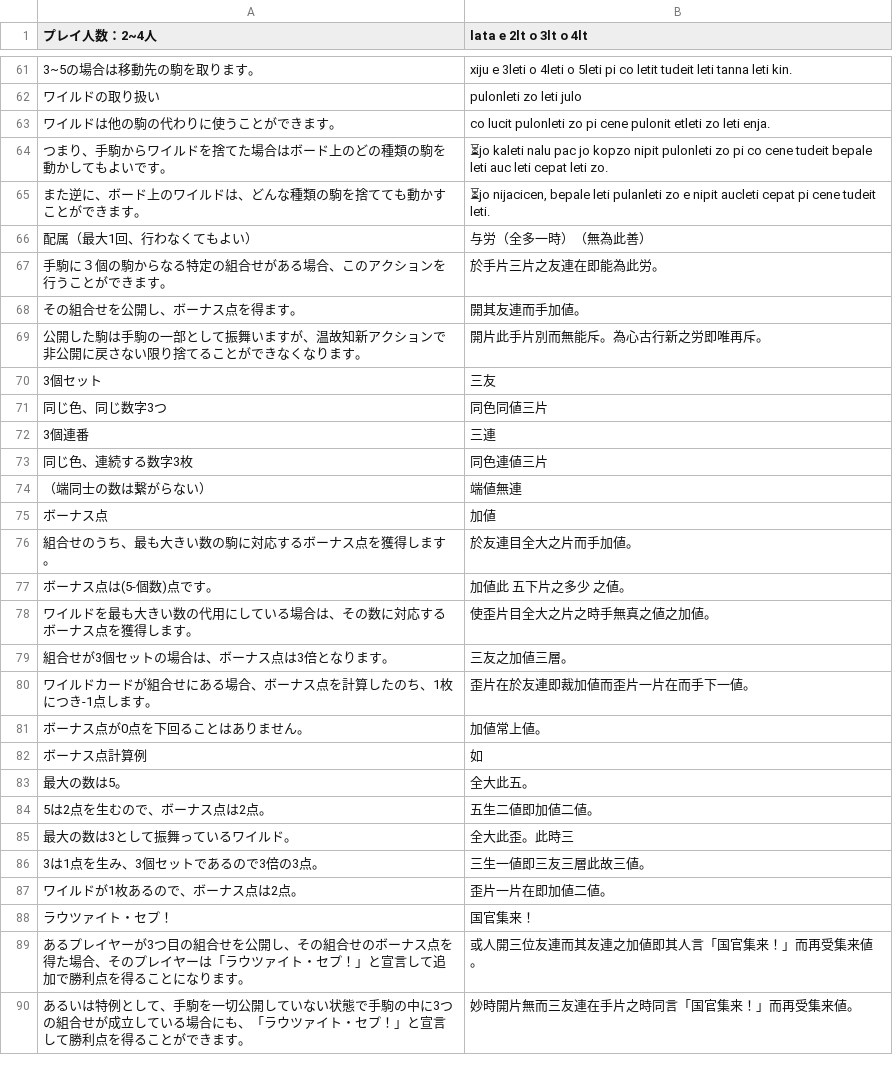
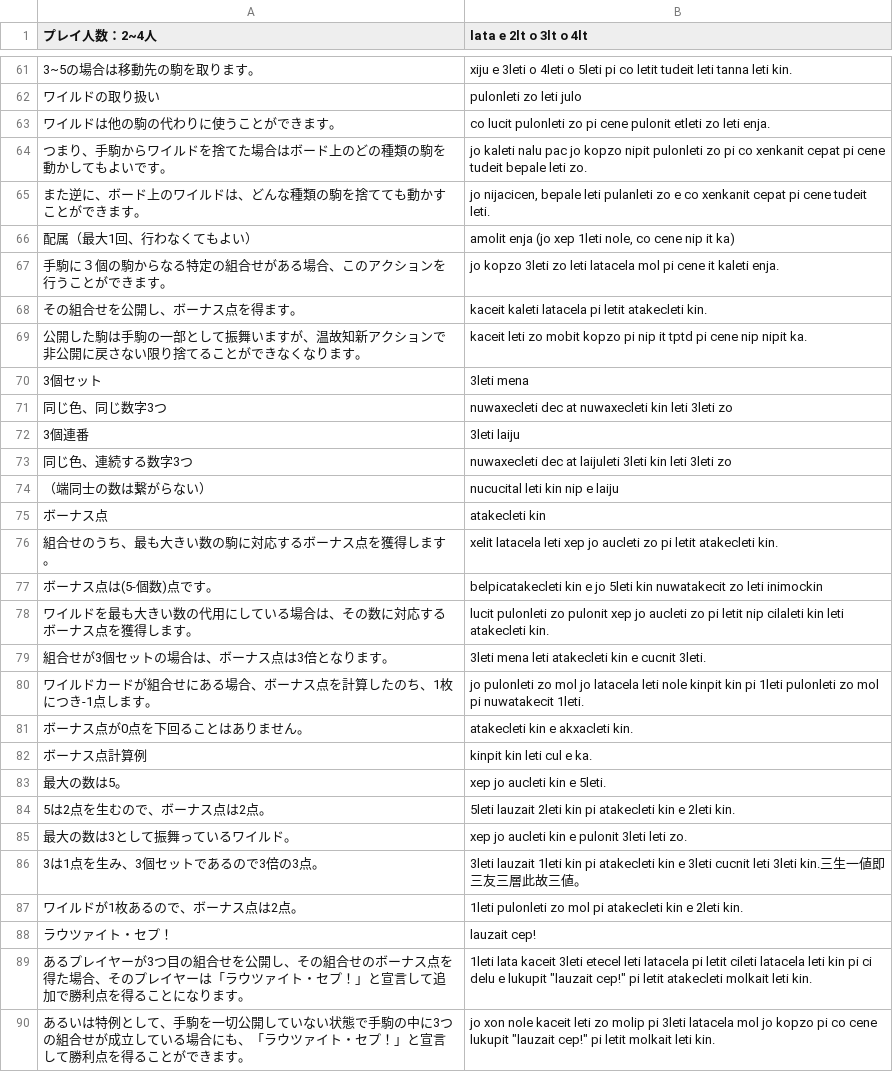
Before and after one commit to yasusho/lanerme_traditional_games, a TSV file: lauzait_cep/pemecepe.tsv, drawn as a sheet; only a part is shown, gaps mark what is left out; the diff covers the shown part only.

```diff
--- a/lauzait_cep/pemecepe.tsv
+++ b/lauzait_cep/pemecepe.tsv
@@ -63,28 +63,28 @@
 ワイルドは他の駒の代わりに使うことができます。	co lucit pulonleti zo pi cene pulonit etleti zo leti enja.
-つまり、手駒からワイルドを捨てた場合はボード上のどの種類の駒を動かしてもよいです。	⏳jo kaleti nalu pac jo kopzo nipit pulonleti zo pi co cene tudeit bepale leti auc leti cepat leti zo.
-また逆に、ボード上のワイルドは、どんな種類の駒を捨てても動かすことができます。	⏳jo nijacicen, bepale leti pulanleti zo e nipit aucleti cepat pi cene tudeit leti.
-配属（最大1回、行わなくてもよい）	与労（全多一時）（無為此善）
-手駒に３個の駒からなる特定の組合せがある場合、このアクションを行うことができます。	於手片三片之友連在即能為此労。
-その組合せを公開し、ボーナス点を得ます。	開其友連而手加値。
-公開した駒は手駒の一部として振舞いますが、温故知新アクションで非公開に戻さない限り捨てることができなくなります。	開片此手片別而無能斥。為心古行新之労即唯再斥。
-3個セット	三友
-同じ色、同じ数字3つ	同色同値三片
-3個連番	三連
-同じ色、連続する数字3枚	同色連値三片
-（端同士の数は繋がらない）	端値無連
-ボーナス点	加値
-組合せのうち、最も大きい数の駒に対応するボーナス点を獲得します。	於友連目全大之片而手加値。
-ボーナス点は(5-個数)点です。	加値此 五下片之多少 之値。
-ワイルドを最も大きい数の代用にしている場合は、その数に対応するボーナス点を獲得します。	使歪片目全大之片之時手無真之値之加値。
-組合せが3個セットの場合は、ボーナス点は3倍となります。	三友之加値三層。
-ワイルドカードが組合せにある場合、ボーナス点を計算したのち、1枚につき-1点します。	歪片在於友連即裁加値而歪片一片在而手下一値。
-ボーナス点が0点を下回ることはありません。	加値常上値。
-ボーナス点計算例	如
-最大の数は5。	全大此五。
-5は2点を生むので、ボーナス点は2点。	五生二値即加値二値。
-最大の数は3として振舞っているワイルド。	全大此歪。此時三
-3は1点を生み、3個セットであるので3倍の3点。	三生一値即三友三層此故三値。
-ワイルドが1枚あるので、ボーナス点は2点。	歪片一片在即加値二値。
-ラウツァイト・セプ！	国官集来！
-あるプレイヤーが3つ目の組合せを公開し、その組合せのボーナス点を得た場合、そのプレイヤーは「ラウツァイト・セプ！」と宣言して追加で勝利点を得ることになります。	或人開三位友連而其友連之加値即其人言「国官集来！」而再受集来値。
-あるいは特例として、手駒を一切公開していない状態で手駒の中に3つの組合せが成立している場合にも、「ラウツァイト・セプ！」と宣言して勝利点を得ることができます。	妙時開片無而三友連在手片之時同言「国官集来！」而再受集来値。
+つまり、手駒からワイルドを捨てた場合はボード上のどの種類の駒を動かしてもよいです。	jo kaleti nalu pac jo kopzo nipit pulonleti zo pi co xenkanit cepat pi cene tudeit bepale leti zo.
+また逆に、ボード上のワイルドは、どんな種類の駒を捨てても動かすことができます。	jo nijacicen, bepale leti pulanleti zo e co xenkanit cepat pi cene tudeit leti.
+配属（最大1回、行わなくてもよい）	amolit enja (jo xep 1leti nole, co cene nip it ka)
+手駒に３個の駒からなる特定の組合せがある場合、このアクションを行うことができます。	jo kopzo 3leti zo leti latacela mol pi cene it kaleti enja.
+その組合せを公開し、ボーナス点を得ます。	kaceit kaleti latacela pi letit atakecleti kin.
+公開した駒は手駒の一部として振舞いますが、温故知新アクションで非公開に戻さない限り捨てることができなくなります。	kaceit leti zo mobit kopzo pi nip it tptd pi cene nip nipit ka.
+3個セット	3leti mena
+同じ色、同じ数字3つ	nuwaxecleti dec at nuwaxecleti kin leti 3leti zo
+3個連番	3leti laiju
+同じ色、連続する数字3つ	nuwaxecleti dec at laijuleti 3leti kin leti 3leti zo
+（端同士の数は繋がらない）	nucucital leti kin nip e laiju
+ボーナス点	atakecleti kin
+組合せのうち、最も大きい数の駒に対応するボーナス点を獲得します。	xelit latacela leti xep jo aucleti zo pi letit atakecleti kin.
+ボーナス点は(5-個数)点です。	belpicatakecleti kin e jo 5leti kin nuwatakecit zo leti inimockin
+ワイルドを最も大きい数の代用にしている場合は、その数に対応するボーナス点を獲得します。	lucit pulonleti zo pulonit xep jo aucleti zo pi letit nip cilaleti kin leti atakecleti kin.
+組合せが3個セットの場合は、ボーナス点は3倍となります。	3leti mena leti atakecleti kin e cucnit 3leti.
+ワイルドカードが組合せにある場合、ボーナス点を計算したのち、1枚につき-1点します。	jo pulonleti zo mol jo latacela leti nole kinpit kin pi 1leti pulonleti zo mol pi nuwatakecit 1leti.
+ボーナス点が0点を下回ることはありません。	atakecleti kin e akxacleti kin.
+ボーナス点計算例	kinpit kin leti cul e ka.
+最大の数は5。	xep jo aucleti kin e 5leti.
+5は2点を生むので、ボーナス点は2点。	5leti lauzait 2leti kin pi atakecleti kin e 2leti kin.
+最大の数は3として振舞っているワイルド。	xep jo aucleti kin e pulonit 3leti leti zo.
+3は1点を生み、3個セットであるので3倍の3点。	3leti lauzait 1leti kin pi atakecleti kin e 3leti cucnit leti 3leti kin.三生一値即三友三層此故三値。
+ワイルドが1枚あるので、ボーナス点は2点。	1leti pulonleti zo mol pi atakecleti kin e 2leti kin.
+ラウツァイト・セプ！	lauzait cep!
+あるプレイヤーが3つ目の組合せを公開し、その組合せのボーナス点を得た場合、そのプレイヤーは「ラウツァイト・セプ！」と宣言して追加で勝利点を得ることになります。	1leti lata kaceit 3leti etecel leti latacela pi letit cileti latacela leti kin pi ci delu e lukupit "lauzait cep!" pi letit atakecleti molkait leti kin.
+あるいは特例として、手駒を一切公開していない状態で手駒の中に3つの組合せが成立している場合にも、「ラウツァイト・セプ！」と宣言して勝利点を得ることができます。	jo xon nole kaceit leti zo molip pi 3leti latacela mol jo kopzo pi co cene lukupit "lauzait cep!" pi letit molkait leti kin.
```
Also changed, not shown: 1 added row, 1 removed row and 61 edited cells elsewhere in this file, lauzait_cep/タカン語.tsv, lauzait_cep/燐文.tsv, 1 other file.
